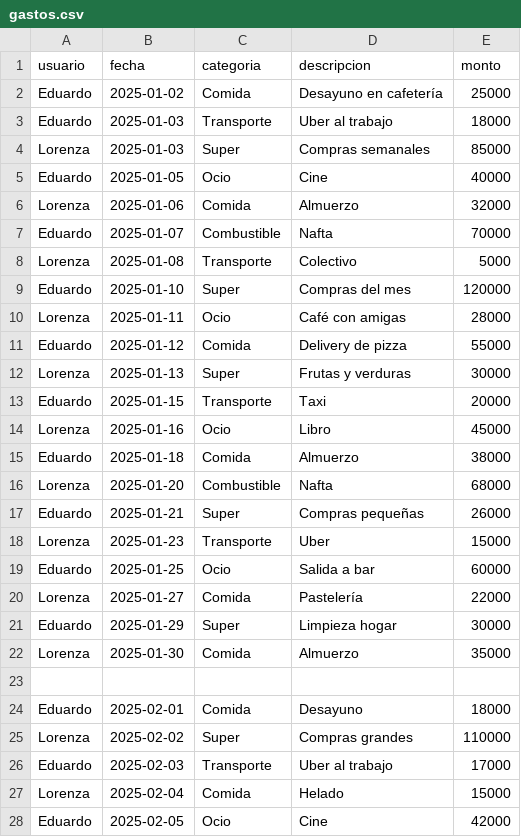
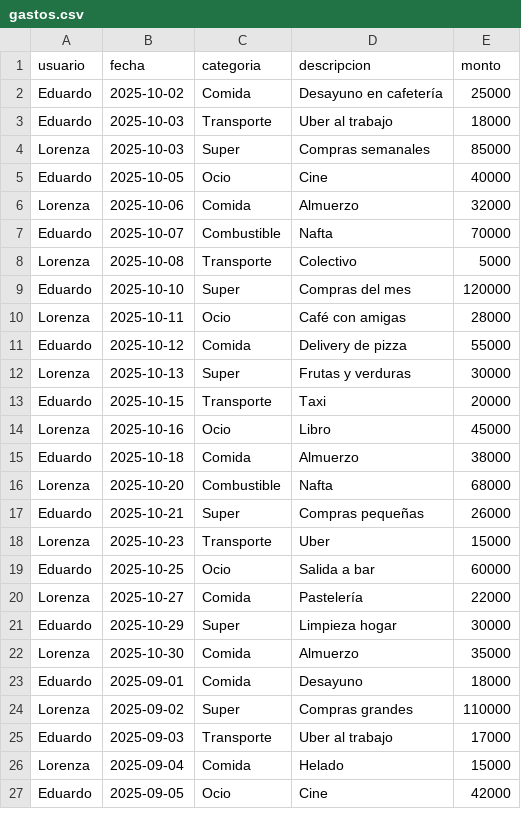
Before and after one commit to edumaid94/Proyecto-Gastos, a CSV file: data/gastos.csv, drawn as a sheet; only a part is shown; the diff covers the shown part only.

```diff
--- a/data/gastos.csv
+++ b/data/gastos.csv
@@ -1,28 +1,27 @@
 usuario,fecha,categoria,descripcion,monto
-Eduardo,2025-01-02,Comida,Desayuno en cafetería,25000
-Eduardo,2025-01-03,Transporte,Uber al trabajo,18000
-Lorenza,2025-01-03,Super,Compras semanales,85000
-Eduardo,2025-01-05,Ocio,Cine,40000
-Lorenza,2025-01-06,Comida,Almuerzo,32000
-Eduardo,2025-01-07,Combustible,Nafta,70000
-Lorenza,2025-01-08,Transporte,Colectivo,5000
-Eduardo,2025-01-10,Super,Compras del mes,120000
-Lorenza,2025-01-11,Ocio,Café con amigas,28000
-Eduardo,2025-01-12,Comida,Delivery de pizza,55000
-Lorenza,2025-01-13,Super,Frutas y verduras,30000
-Eduardo,2025-01-15,Transporte,Taxi,20000
-Lorenza,2025-01-16,Ocio,Libro,45000
-Eduardo,2025-01-18,Comida,Almuerzo,38000
-Lorenza,2025-01-20,Combustible,Nafta,68000
-Eduardo,2025-01-21,Super,Compras pequeñas,26000
-Lorenza,2025-01-23,Transporte,Uber,15000
-Eduardo,2025-01-25,Ocio,Salida a bar,60000
-Lorenza,2025-01-27,Comida,Pastelería,22000
-Eduardo,2025-01-29,Super,Limpieza hogar,30000
-Lorenza,2025-01-30,Comida,Almuerzo,35000
-
-Eduardo,2025-02-01,Comida,Desayuno,18000
-Lorenza,2025-02-02,Super,Compras grandes,110000
-Eduardo,2025-02-03,Transporte,Uber al trabajo,17000
-Lorenza,2025-02-04,Comida,Helado,15000
-Eduardo,2025-02-05,Ocio,Cine,42000
+Eduardo,2025-10-02,Comida,Desayuno en cafetería,25000
+Eduardo,2025-10-03,Transporte,Uber al trabajo,18000
+Lorenza,2025-10-03,Super,Compras semanales,85000
+Eduardo,2025-10-05,Ocio,Cine,40000
+Lorenza,2025-10-06,Comida,Almuerzo,32000
+Eduardo,2025-10-07,Combustible,Nafta,70000
+Lorenza,2025-10-08,Transporte,Colectivo,5000
+Eduardo,2025-10-10,Super,Compras del mes,120000
+Lorenza,2025-10-11,Ocio,Café con amigas,28000
+Eduardo,2025-10-12,Comida,Delivery de pizza,55000
+Lorenza,2025-10-13,Super,Frutas y verduras,30000
+Eduardo,2025-10-15,Transporte,Taxi,20000
+Lorenza,2025-10-16,Ocio,Libro,45000
+Eduardo,2025-10-18,Comida,Almuerzo,38000
+Lorenza,2025-10-20,Combustible,Nafta,68000
+Eduardo,2025-10-21,Super,Compras pequeñas,26000
+Lorenza,2025-10-23,Transporte,Uber,15000
+Eduardo,2025-10-25,Ocio,Salida a bar,60000
+Lorenza,2025-10-27,Comida,Pastelería,22000
+Eduardo,2025-10-29,Super,Limpieza hogar,30000
+Lorenza,2025-10-30,Comida,Almuerzo,35000
+Eduardo,2025-09-01,Comida,Desayuno,18000
+Lorenza,2025-09-02,Super,Compras grandes,110000
+Eduardo,2025-09-03,Transporte,Uber al trabajo,17000
+Lorenza,2025-09-04,Comida,Helado,15000
+Eduardo,2025-09-05,Ocio,Cine,42000
```
Also changed, not shown: 1 added row and 17 edited cells elsewhere in this file, 3 other files.
